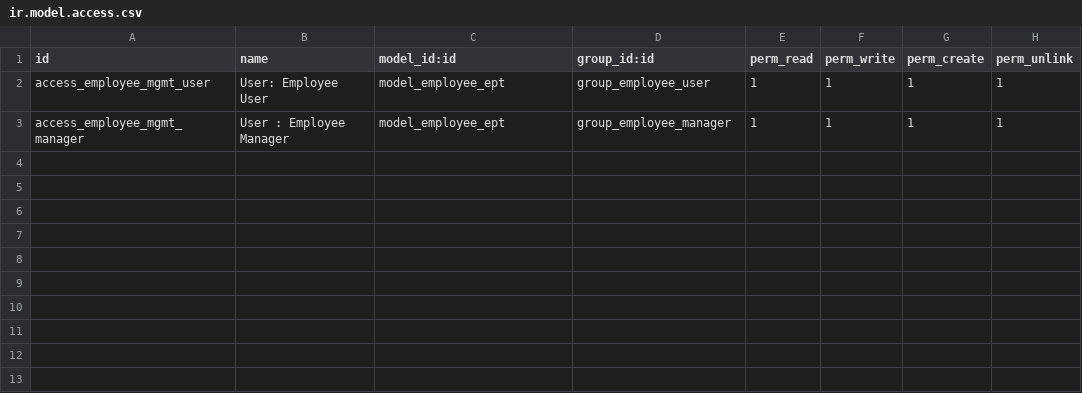
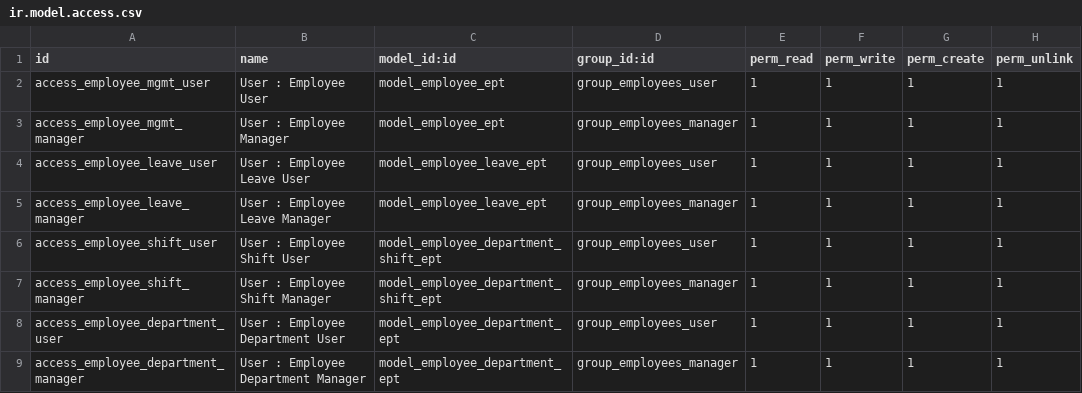
Before and after one commit to sejalk-emipro/odoo_exercise_02, a CSV file: employee_mgmt_ept/security/ir.model.access.csv, drawn as a sheet.

Commit message:
[ADD] Added employee management and sales exersice

```diff
--- a/employee_mgmt_ept/security/ir.model.access.csv
+++ b/employee_mgmt_ept/security/ir.model.access.csv
@@ -1,3 +1,9 @@
 id,name,model_id:id,group_id:id,perm_read,perm_write,perm_create,perm_unlink
-access_employee_mgmt_user,User: Employee User,model_employee_ept,group_employee_user,1,1,1,1
-access_employee_mgmt_manager,User : Employee Manager,model_employee_ept,group_employee_manager,1,1,1,1
+access_employee_mgmt_user,User : Employee User,model_employee_ept,group_employees_user,1,1,1,1
+access_employee_mgmt_manager,User : Employee Manager,model_employee_ept,group_employees_manager,1,1,1,1
+access_employee_leave_user,User : Employee Leave User,model_employee_leave_ept,group_employees_user,1,1,1,1
+access_employee_leave_manager,User : Employee Leave Manager,model_employee_leave_ept,group_employees_manager,1,1,1,1
+access_employee_shift_user,User : Employee Shift User,model_employee_department_shift_ept,group_employees_user,1,1,1,1
+access_employee_shift_manager,User : Employee Shift Manager,model_employee_department_shift_ept,group_employees_manager,1,1,1,1
+access_employee_department_user,User : Employee Department User,model_employee_department_ept,group_employees_user,1,1,1,1
+access_employee_department_manager,User : Employee Department Manager,model_employee_department_ept,group_employees_manager,1,1,1,1
```
Also changed, not shown: 49 other files.
